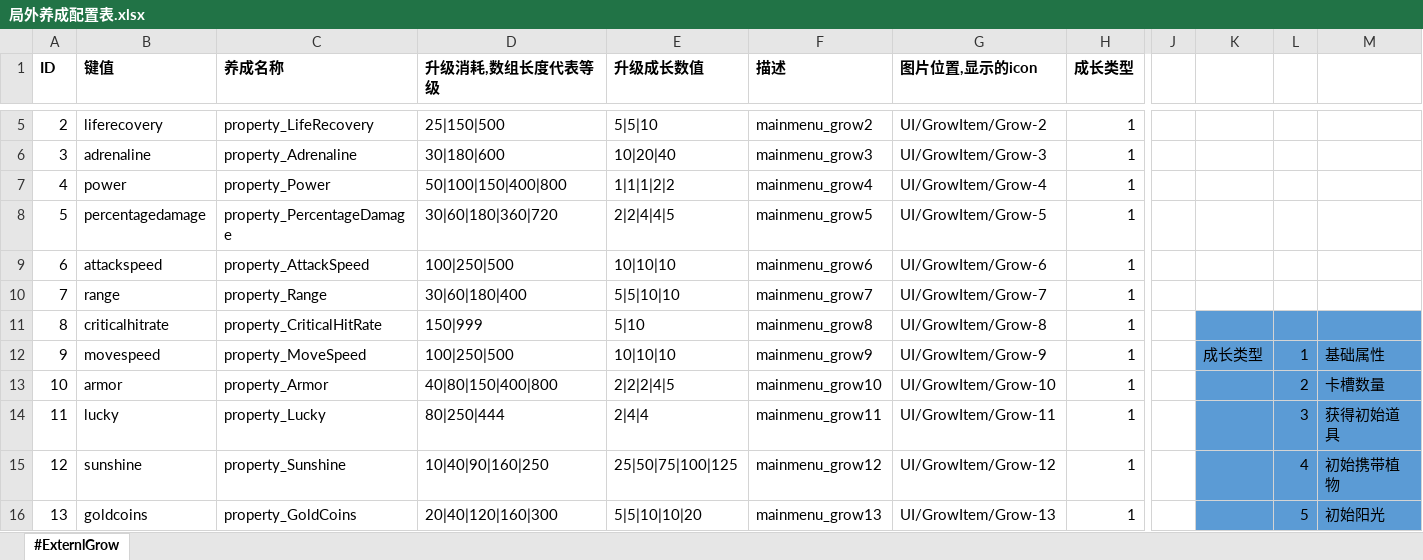
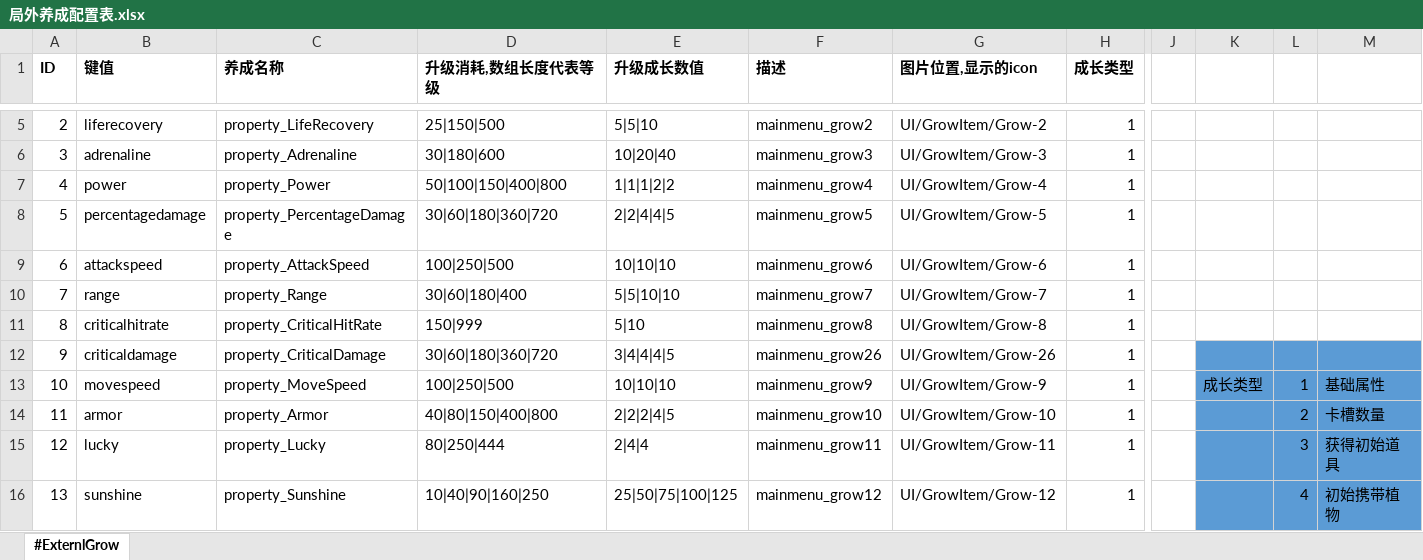
Before and after one commit to aa1345171901/Crazy-Dave-Bad-Adventure, an Excel workbook: ExcelToCs/配置/局外养成配置表.xlsx, sheet #ExternlGrow, drawn as a sheet; only a part is shown, gaps mark what is left out; the shorter side is filled out with more unchanged rows; values as stored, in another font and other column widths than the file's, no borders; addresses are those after the commit; rows hold the shown columns only; the diff names each change by its address in the sheet, - before the commit and + after, or states it on an @@ line.

```diff
--- a/ExcelToCs/配置/局外养成配置表.xlsx (sheet #ExternlGrow)
+++ b/ExcelToCs/配置/局外养成配置表.xlsx (sheet #ExternlGrow)
-K11:M11 fill: #5B9BD5
+K11:M11 fill: none
+row 12: 9 | criticaldamage | property_CriticalDamage | 30|60|180|360|720 | 3|4|4|4|5 | mainmenu_grow26 | UI/GrowItem/Grow-26 | 1
@@ column A (ID) renumbered from row 13 down @@
```
Also changed, not shown: ExcelToCs/配置/基础属性表.xlsx, ExcelToCs/配置/文本配置表.xlsx, 16 other files.
